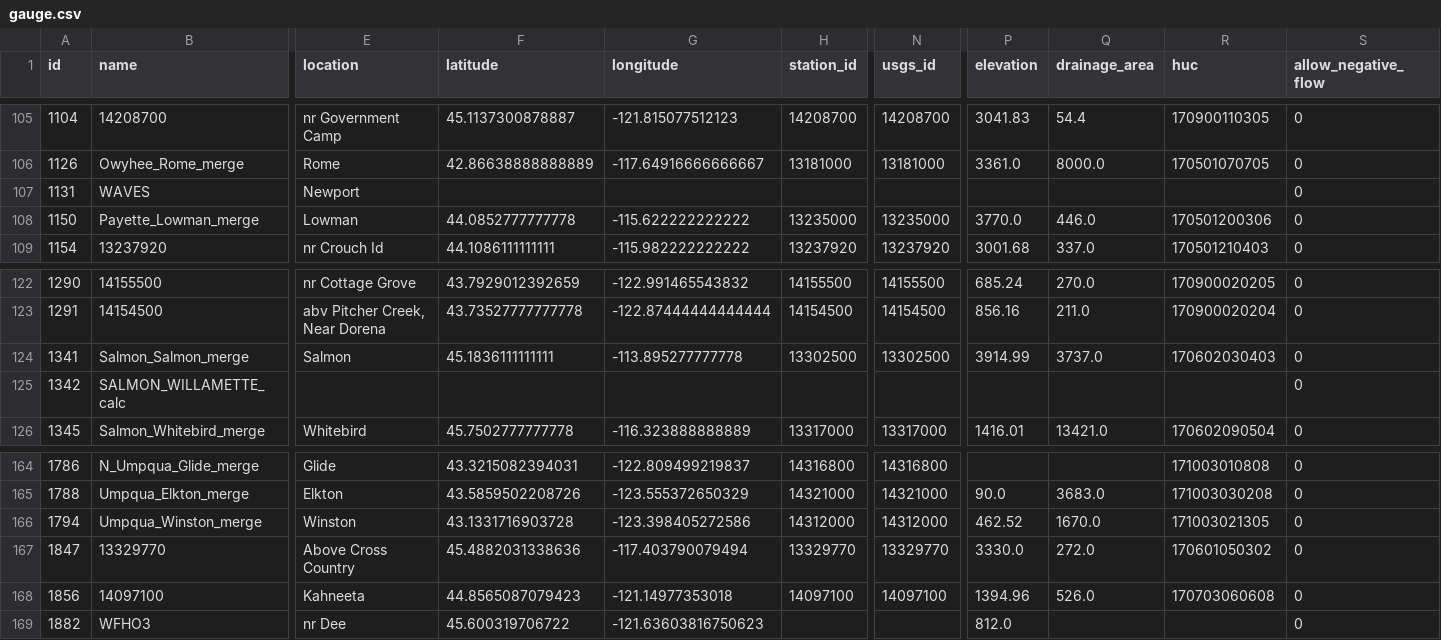
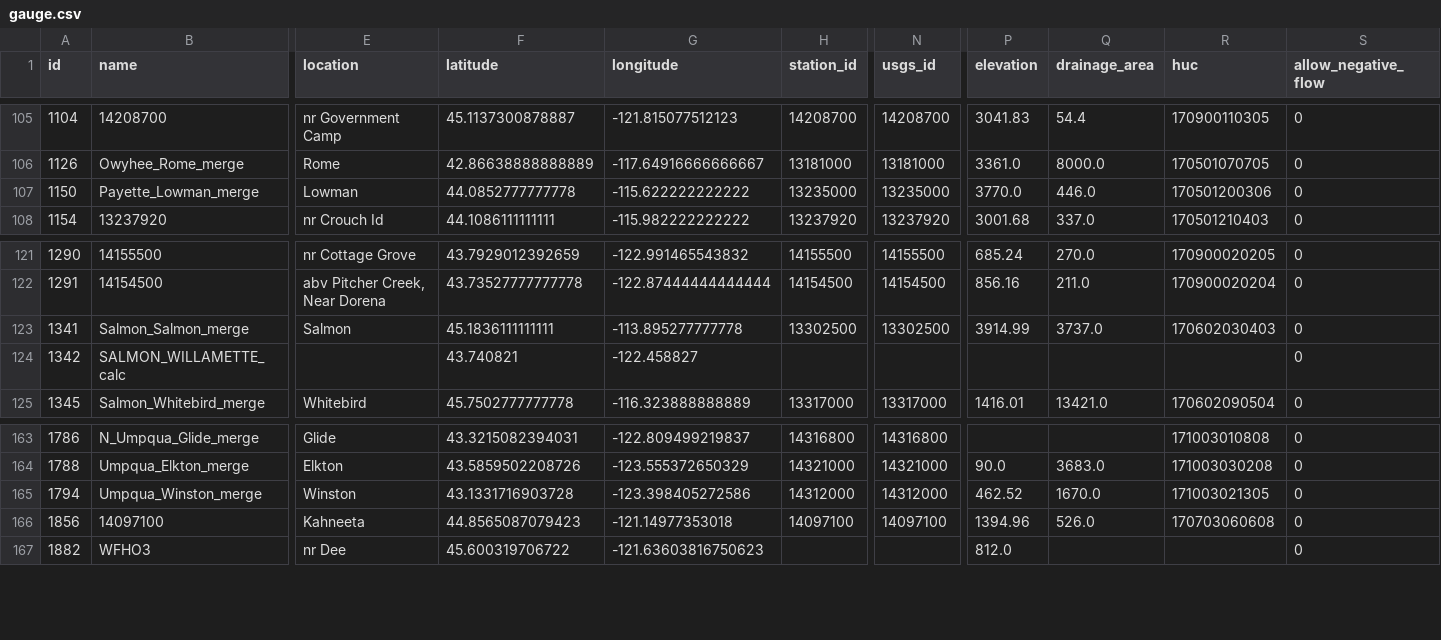
Before and after one commit to mousebrains/kayak_python, a CSV file: data/db/gauge.csv, drawn as a sheet; only a part is shown, gaps mark what is left out; removed rows and columns are numbered as before the commit, all else as after; rows hold the shown columns only; the diff names each change by its address in the sheet, - before the commit and + after, or states it on an @@ line.

```diff
--- a/data/db/gauge.csv
+++ b/data/db/gauge.csv
-row 107: 1131 | WAVES | Newport |  |  |  |  |  |  |  | 0
-F124 (latitude): (empty)
+F124 (latitude): 43.740821
-G124 (longitude): (empty)
+G124 (longitude): -122.458827
-row 167: 1847 | 13329770 | Above Cross Country | 45.4882031338636 | -117.403790079494 | 13329770 | 13329770 | 3330.0 | 272.0 | 170601050302 | 0
```
Also changed, not shown: data/db/reach.csv, data/db/reach_class.csv, 3 other files.
